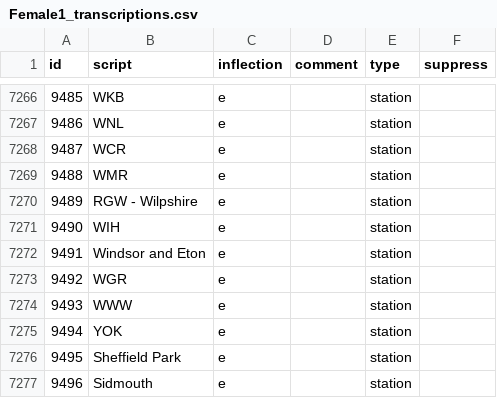
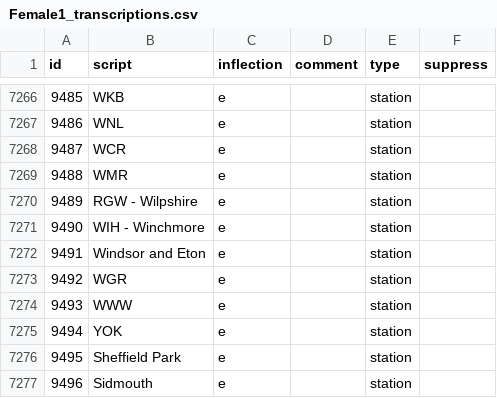
Before and after one commit to Rail-Announcements/ketech-llpa-announcements, a CSV file: Female1_transcriptions.csv, drawn as a sheet; only a part is shown, gaps mark what is left out; the diff covers the shown part only.

```diff
--- a/Female1_transcriptions.csv
+++ b/Female1_transcriptions.csv
@@ -7270,3 +7270,3 @@ id,script,inflection,comment,type,suppress
 9489,RGW - Wilpshire,e,,station,
-9490,WIH,e,,station,
+9490,WIH - Winchmore,e,,station,
 9491,Windsor and Eton,e,,station,
```
Also changed, not shown: 5 edited cells elsewhere in this file, Male1_transcriptions.csv.
